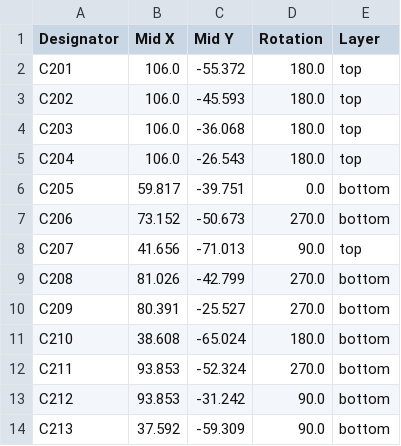
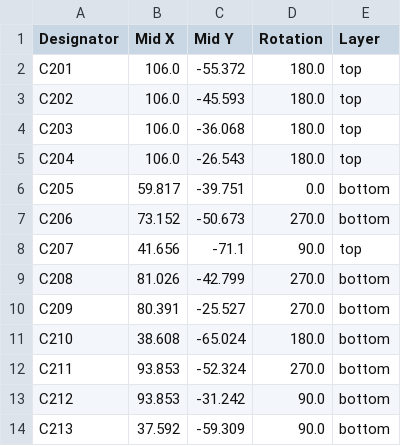
Before and after one commit to dmsd-lab/AMP8611, a CSV file: PGA2311_3/production/positions.csv, drawn as a sheet; only a part is shown.

```diff
--- a/PGA2311_3/production/positions.csv
+++ b/PGA2311_3/production/positions.csv
@@ -7,3 +7,3 @@ C205,59.817,-39.751,0.0,bottom
 C206,73.152,-50.673,270.0,bottom
-C207,41.656,-71.013,90.0,top
+C207,41.656,-71.1,90.0,top
 C208,81.026,-42.799,270.0,bottom
```
Also changed, not shown: 4 other files.
